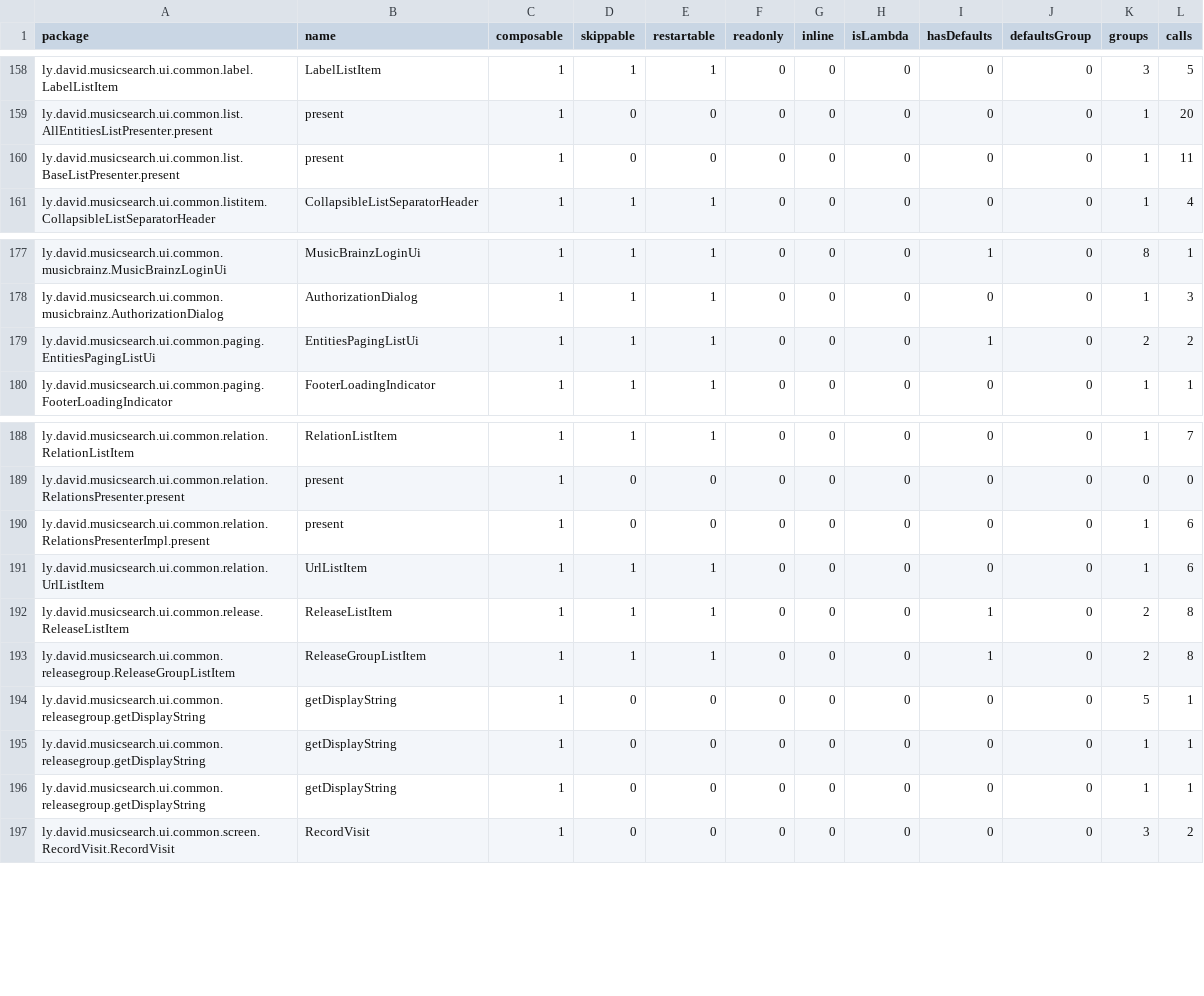
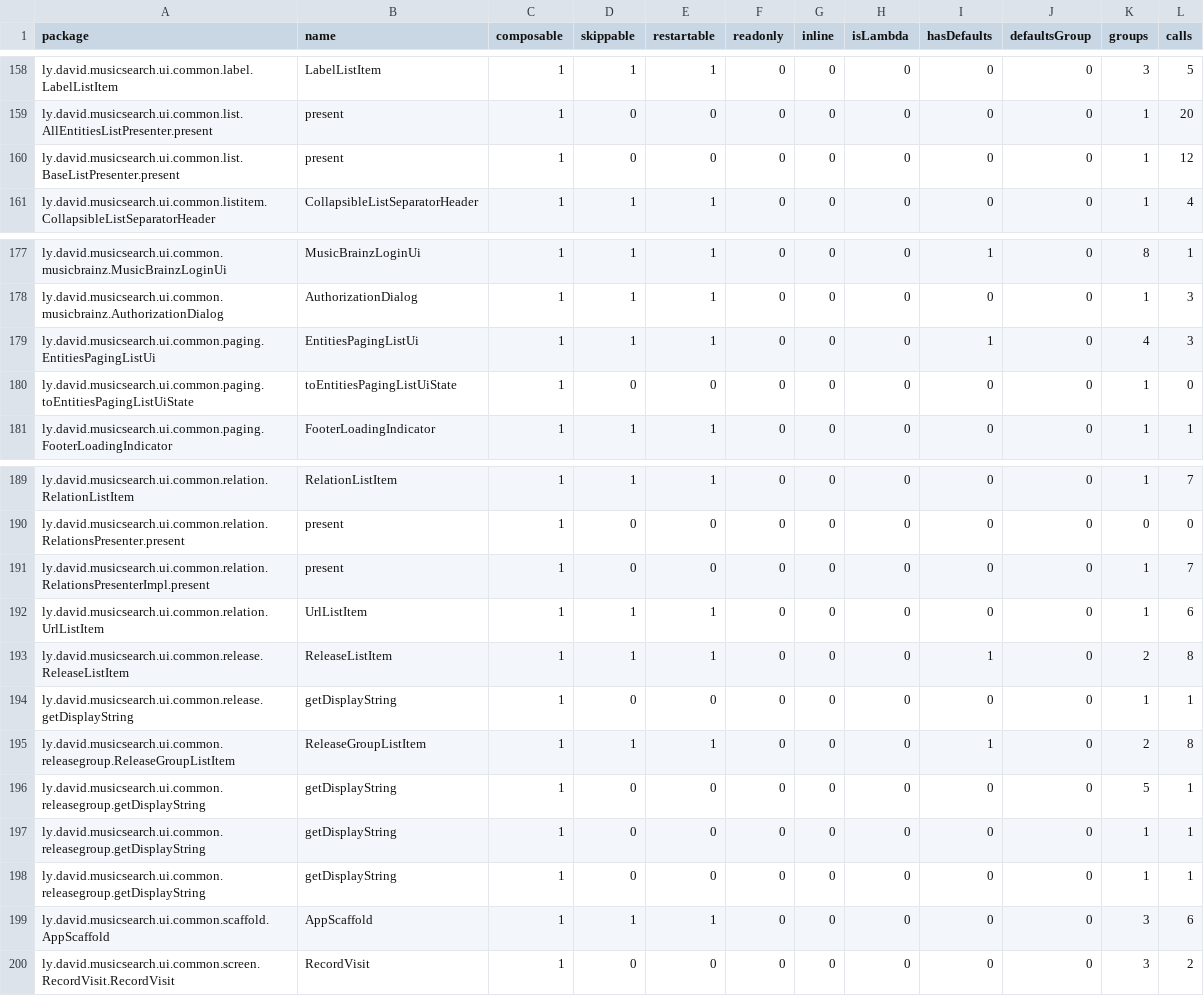
Before and after one commit to lydavid/MusicSearch, a CSV file: ui/common/compose_reports/common_release-composables.csv, drawn as a sheet; only a part is shown, gaps mark what is left out.

```diff
--- a/ui/common/compose_reports/common_release-composables.csv
+++ b/ui/common/compose_reports/common_release-composables.csv
@@ -159,3 +159,3 @@ ly.david.musicsearch.ui.common.label.LabelListItem,LabelListItem,1,1,1,0,0,0,0,0
 ly.david.musicsearch.ui.common.list.AllEntitiesListPresenter.present,present,1,0,0,0,0,0,0,0,1,20,
-ly.david.musicsearch.ui.common.list.BaseListPresenter.present,present,1,0,0,0,0,0,0,0,1,11,
+ly.david.musicsearch.ui.common.list.BaseListPresenter.present,present,1,0,0,0,0,0,0,0,1,12,
 ly.david.musicsearch.ui.common.listitem.CollapsibleListSeparatorHeader,CollapsibleListSeparatorHeader,1,1,1,0,0,0,0,0,1,4,
@@ -178,3 +178,4 @@ ly.david.musicsearch.ui.common.musicbrainz.MusicBrainzLoginUi,MusicBrainzLoginUi
 ly.david.musicsearch.ui.common.musicbrainz.AuthorizationDialog,AuthorizationDialog,1,1,1,0,0,0,0,0,1,3,
-ly.david.musicsearch.ui.common.paging.EntitiesPagingListUi,EntitiesPagingListUi,1,1,1,0,0,0,1,0,2,2,
+ly.david.musicsearch.ui.common.paging.EntitiesPagingListUi,EntitiesPagingListUi,1,1,1,0,0,0,1,0,4,3,
+ly.david.musicsearch.ui.common.paging.toEntitiesPagingListUiState,toEntitiesPagingListUiState,1,0,0,0,0,0,0,0,1,0,
 ly.david.musicsearch.ui.common.paging.FooterLoadingIndicator,FooterLoadingIndicator,1,1,1,0,0,0,0,0,1,1,
@@ -189,5 +190,6 @@ ly.david.musicsearch.ui.common.relation.RelationListItem,RelationListItem,1,1,1,
 ly.david.musicsearch.ui.common.relation.RelationsPresenter.present,present,1,0,0,0,0,0,0,0,0,0,
-ly.david.musicsearch.ui.common.relation.RelationsPresenterImpl.present,present,1,0,0,0,0,0,0,0,1,6,
+ly.david.musicsearch.ui.common.relation.RelationsPresenterImpl.present,present,1,0,0,0,0,0,0,0,1,7,
 ly.david.musicsearch.ui.common.relation.UrlListItem,UrlListItem,1,1,1,0,0,0,0,0,1,6,
 ly.david.musicsearch.ui.common.release.ReleaseListItem,ReleaseListItem,1,1,1,0,0,0,1,0,2,8,
+ly.david.musicsearch.ui.common.release.getDisplayString,getDisplayString,1,0,0,0,0,0,0,0,1,1,
 ly.david.musicsearch.ui.common.releasegroup.ReleaseGroupListItem,ReleaseGroupListItem,1,1,1,0,0,0,1,0,2,8,
@@ -196,2 +198,3 @@ ly.david.musicsearch.ui.common.releasegroup.getDisplayString,getDisplayString,1,
 ly.david.musicsearch.ui.common.releasegroup.getDisplayString,getDisplayString,1,0,0,0,0,0,0,0,1,1,
+ly.david.musicsearch.ui.common.scaffold.AppScaffold,AppScaffold,1,1,1,0,0,0,0,0,3,6,
 ly.david.musicsearch.ui.common.screen.RecordVisit.RecordVisit,RecordVisit,1,0,0,0,0,0,0,0,3,2,
```
Also changed, not shown: shared/feature/collections/compose_reports/collections_release-composables.csv, shared/feature/database/compose_reports/database_release-composables.csv, 46 other files.
